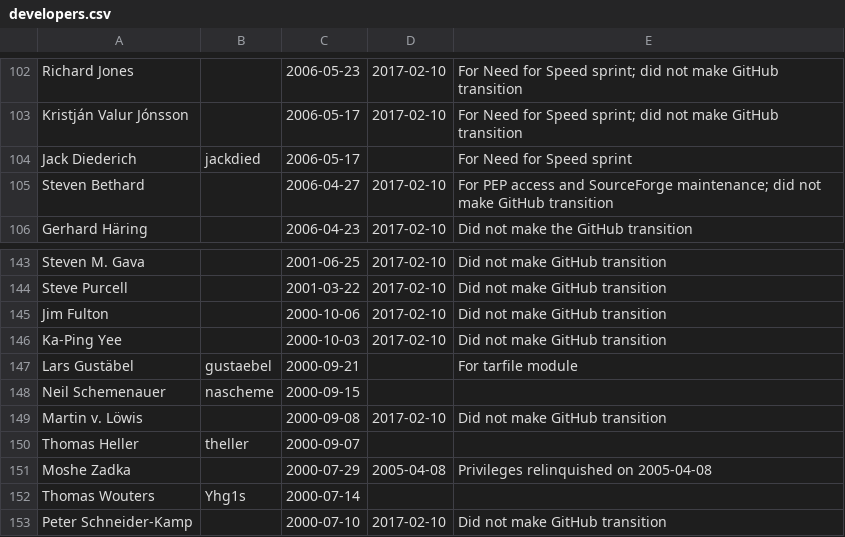
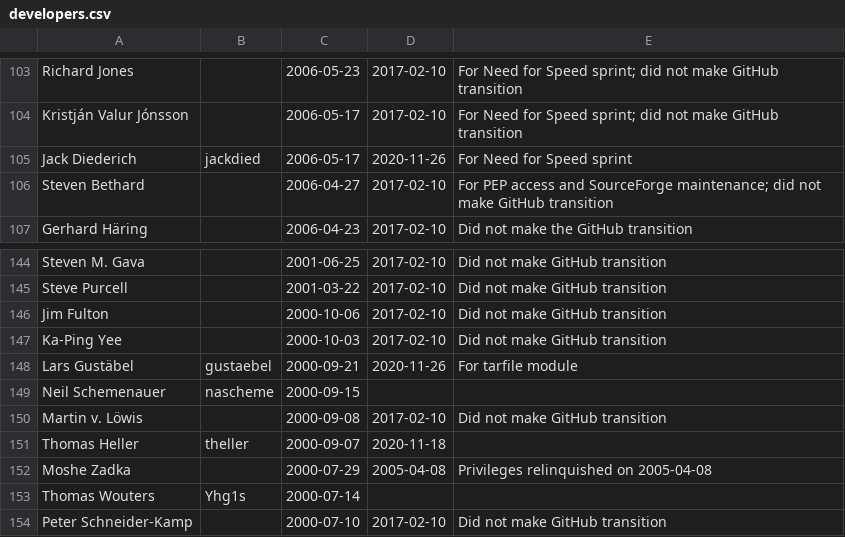
Before and after one commit to kitarefake/devguide, a CSV file: developers.csv, drawn as a sheet; only a part is shown, gaps mark what is left out; the diff covers the shown part only.

```diff
--- a/developers.csv
+++ b/developers.csv
@@ -103,3 +104,3 @@ Richard Jones,,2006-05-23,2017-02-10,For Need for Speed sprint; did not make Git
 Kristján Valur Jónsson,,2006-05-17,2017-02-10,For Need for Speed sprint; did not make GitHub transition
-Jack Diederich,jackdied,2006-05-17,,For Need for Speed sprint
+Jack Diederich,jackdied,2006-05-17,2020-11-26,For Need for Speed sprint
 Steven Bethard,,2006-04-27,2017-02-10,For PEP access and SourceForge maintenance; did not make GitHub transition
@@ -147,6 +148,6 @@ Jim Fulton,,2000-10-06,2017-02-10,Did not make GitHub transition
 Ka-Ping Yee,,2000-10-03,2017-02-10,Did not make GitHub transition
-Lars Gustäbel,gustaebel,2000-09-21,,For tarfile module
+Lars Gustäbel,gustaebel,2000-09-21,2020-11-26,For tarfile module
 Neil Schemenauer,nascheme,2000-09-15,,
 Martin v. Löwis,,2000-09-08,2017-02-10,Did not make GitHub transition
-Thomas Heller,theller,2000-09-07,,
+Thomas Heller,theller,2000-09-07,2020-11-18,
 Moshe Zadka,,2000-07-29,2005-04-08,Privileges relinquished on 2005-04-08
```
Also changed, not shown: 1 added row and 20 edited cells elsewhere in this file.
